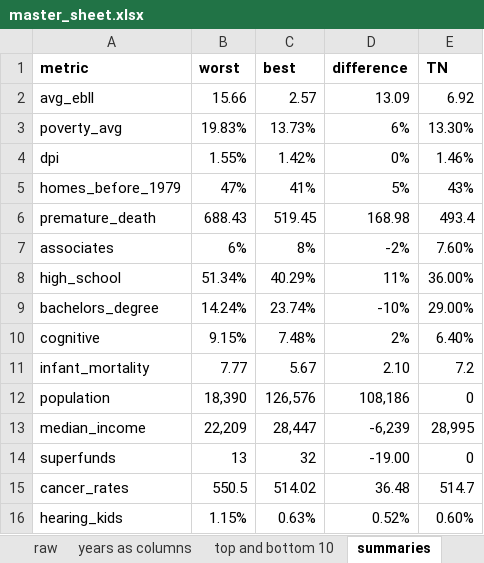
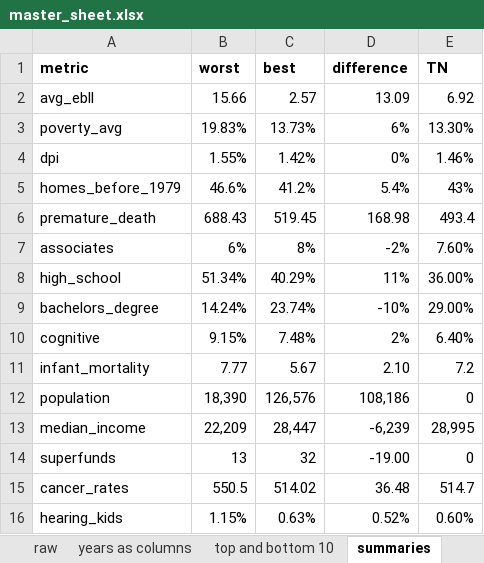
Before and after one commit to orbertparker/capstone_da9, an Excel workbook: data/master_sheet.xlsx, sheet summaries, drawn as a sheet; values as stored, in another font and other column widths than the file's, no borders; the diff names each change by its address in the sheet, - before the commit and + after, or states it on an @@ line.

```diff
--- a/data/master_sheet.xlsx (sheet summaries)
+++ b/data/master_sheet.xlsx (sheet summaries)
-B5 (worst): 47%
+B5 (worst): 46.6%
-C5 (best): 41%
+C5 (best): 41.2%
-D5 (difference): 5%
+D5 (difference): 5.4%
```
Also changed, not shown: 3 other files.
